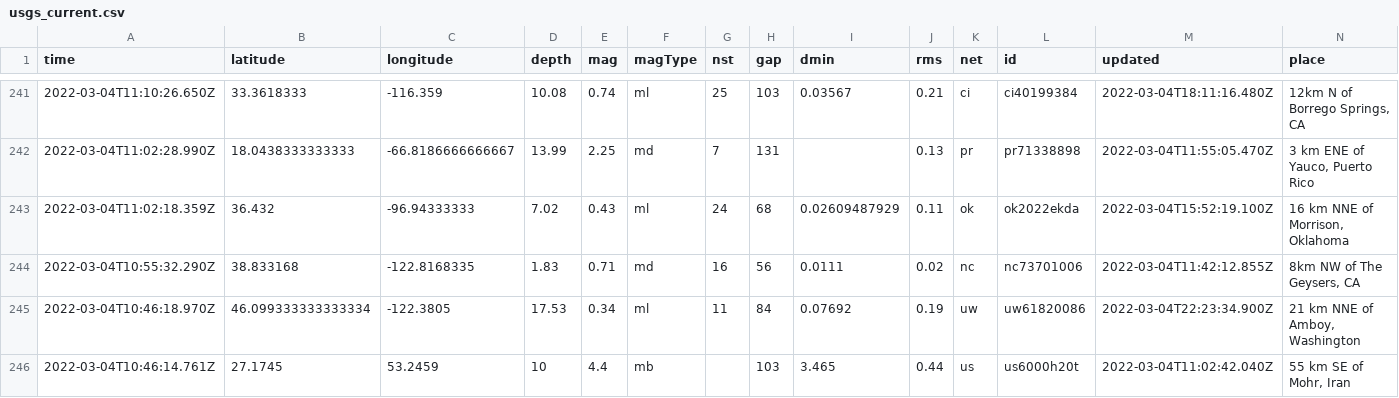
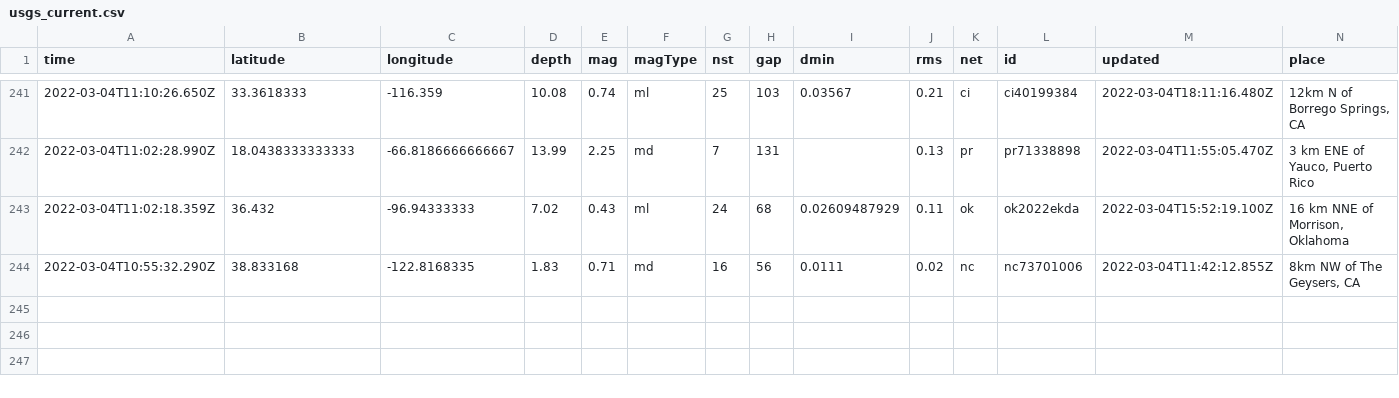
Before and after one commit to johnstont05/nicar22-github-actions, a CSV file: usgs_current.csv, drawn as a sheet; only a part is shown, gaps mark what is left out; rows hold the shown columns only; the diff covers the shown part only; the diff names each change by its address in the sheet, - before the commit and + after, or states it on an @@ line.

```diff
--- a/usgs_current.csv
+++ b/usgs_current.csv
-row 245: 2022-03-04T10:46:18.970Z | 46.099333333333334 | -122.3805 | 17.53 | 0.34 | ml | 11 | 84 | 0.07692 | 0.19 | uw | uw61820086 | 2022-03-04T22:23:34.900Z | 21 km NNE of Amboy, Washington
-row 246: 2022-03-04T10:46:14.761Z | 27.1745 | 53.2459 | 10 | 4.4 | mb |  | 103 | 3.465 | 0.44 | us | us6000h20t | 2022-03-04T11:02:42.040Z | 55 km SE of Mohr, Iran
```
Also changed, not shown: 1 removed row and 4 edited cells elsewhere in this file.
